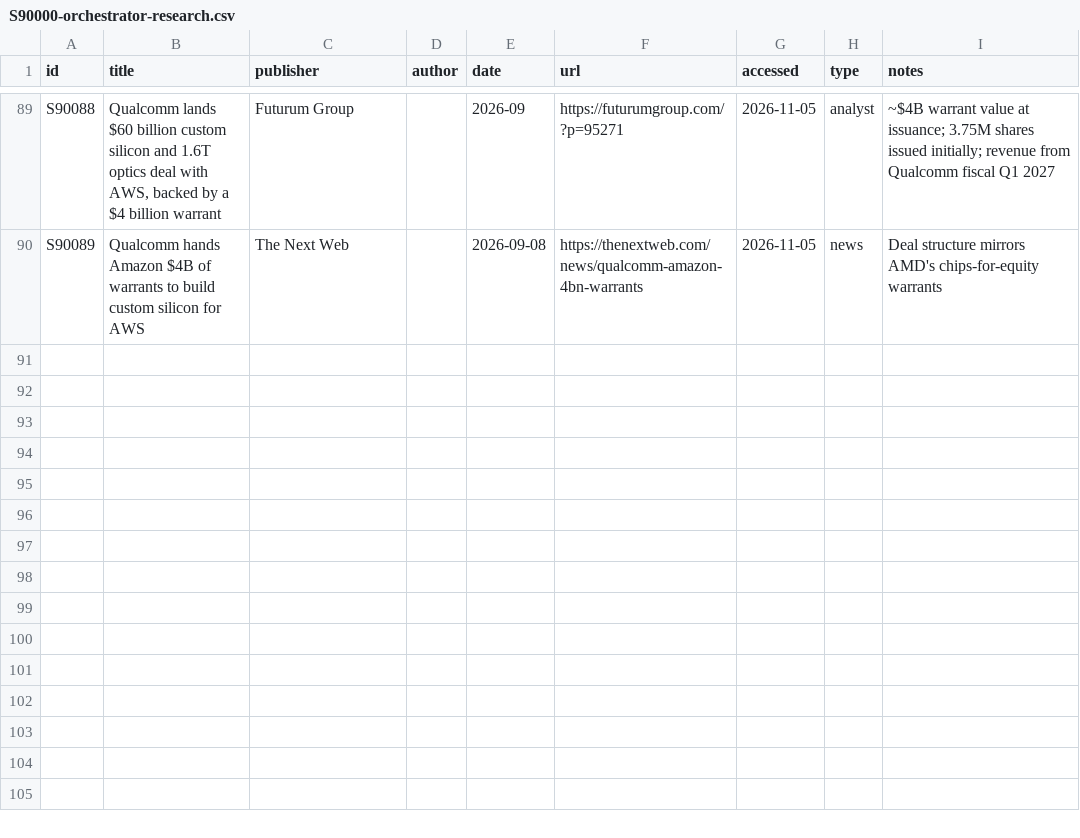
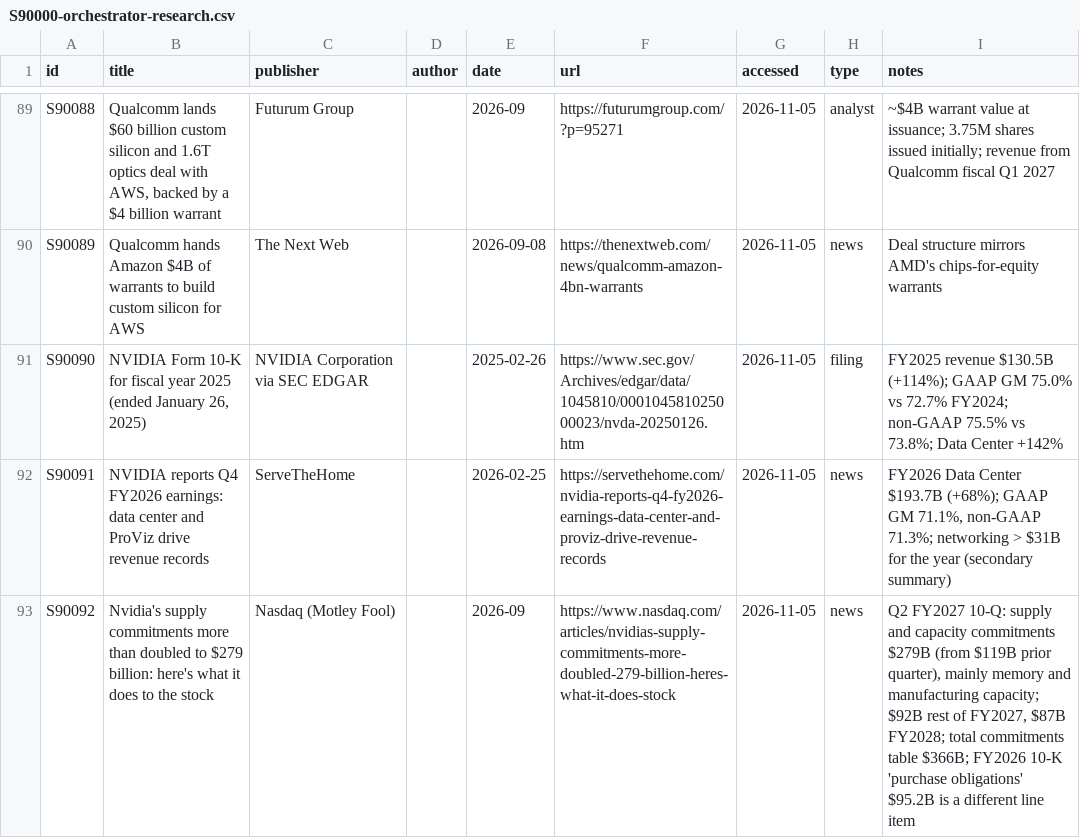
Before and after one commit to FrankHuang94/nvidia_deep_dive_claude, a CSV file: sources/registry/S90000-orchestrator-research.csv, drawn as a sheet; only a part is shown, gaps mark what is left out.

```diff
--- a/sources/registry/S90000-orchestrator-research.csv
+++ b/sources/registry/S90000-orchestrator-research.csv
@@ -90 +90,4 @@ S90088,"Qualcomm lands $60 billion custom silicon and 1.6T optics deal with AWS,
 S90089,Qualcomm hands Amazon $4B of warrants to build custom silicon for AWS,The Next Web,,2026-09-08,https://thenextweb.com/news/qualcomm-amazon-4bn-warrants,2026-11-05,news,Deal structure mirrors AMD's chips-for-equity warrants
+S90090,"NVIDIA Form 10-K for fiscal year 2025 (ended January 26, 2025)",NVIDIA Corporation via SEC EDGAR,,2025-02-26,https://www.sec.gov/Archives/edgar/data/1045810/000104581025000023/nvda-20250126.htm,2026-11-05,filing,FY2025 revenue $130.5B (+114%); GAAP GM 75.0% vs 72.7% FY2024; non-GAAP 75.5% vs 73.8%; Data Center +142%
+S90091,NVIDIA reports Q4 FY2026 earnings: data center and ProViz drive revenue records,ServeTheHome,,2026-02-25,https://servethehome.com/nvidia-reports-q4-fy2026-earnings-data-center-and-proviz-drive-revenue-records,2026-11-05,news,"FY2026 Data Center $193.7B (+68%); GAAP GM 71.1%, non-GAAP 71.3%; networking > $31B for the year (secondary summary)"
+S90092,Nvidia's supply commitments more than doubled to $279 billion: here's what it does to the stock,Nasdaq (Motley Fool),,2026-09,https://www.nasdaq.com/articles/nvidias-supply-commitments-more-doubled-279-billion-heres-what-it-does-stock,2026-11-05,news,"Q2 FY2027 10-Q: supply and capacity commitments $279B (from $119B prior quarter), mainly memory and manufacturing capacity; $92B rest of FY2027, $87B FY2028; total commitments table $366B; FY2026 10-K 'purchase obligations' $95.2B is a different line item"
```
Also changed, not shown: data/financials.csv, 3 other files.
